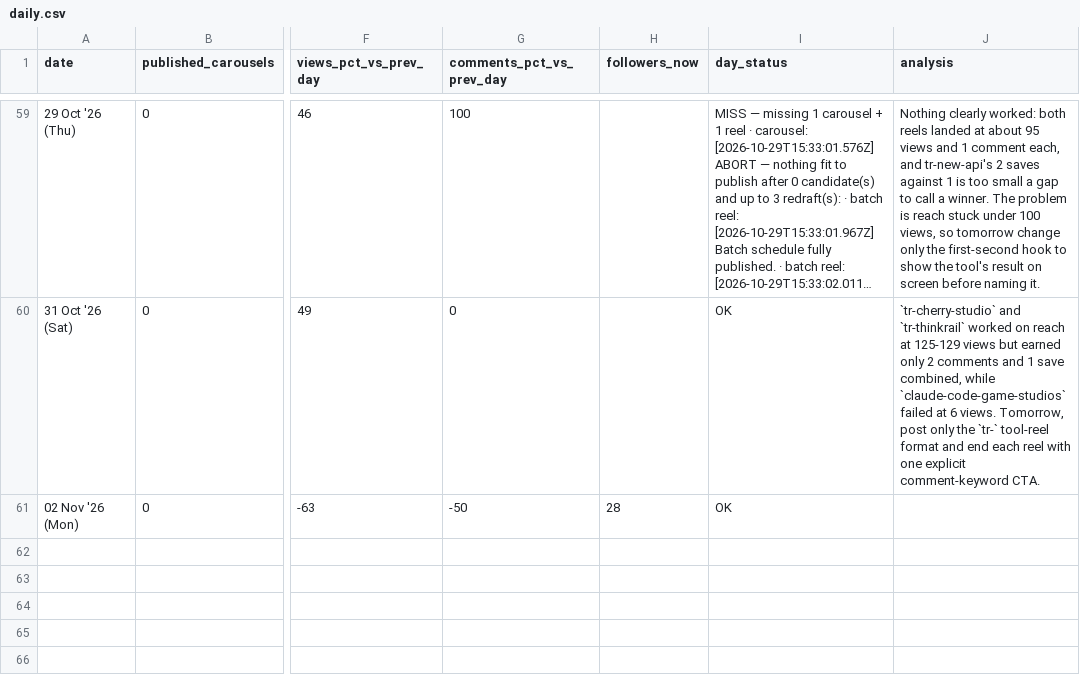
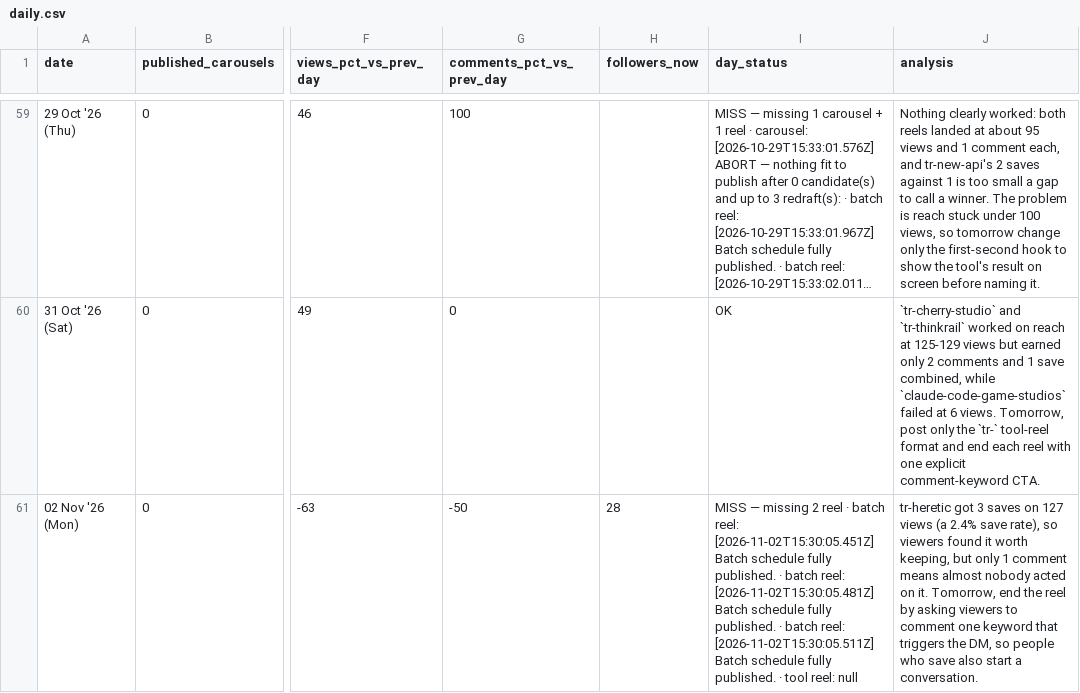
Before and after one commit to archit-akg13/architmittal.com, a CSV file: public/metrics/daily.csv, drawn as a sheet; only a part is shown, gaps mark what is left out; long unchanged cells end in …; the diff names each change by its address in the sheet, - before the commit and + after, or states it on an @@ line.

Commit message:
metrics: hourly snapshot [skip ci]

```diff
--- a/public/metrics/daily.csv
+++ b/public/metrics/daily.csv
-I61 (day_status): OK
+I61 (day_status): MISS — missing 2 reel · batch reel: [2026-11-02T15:30:05.451Z] Batch schedule fully published. · batch reel: [2026-11-02T15:30:05.481Z] Batch schedule fully published. · batch reel: [2026-11-02T15:30:05.511Z] Batch schedule fully published. · tool reel: null
-J61 (analysis): (empty)
+J61 (analysis): tr-heretic got 3 saves on 127 views (a 2.4% save rate), so viewers found it worth keeping, but only 1 comment means almost nobody acted on it. Tomorrow, end the reel by asking viewers to comment one keyword that triggers the DM, so people who save also start a conversation.
```
Also changed, not shown: public/metrics/posts.csv, public/metrics/status.csv.
